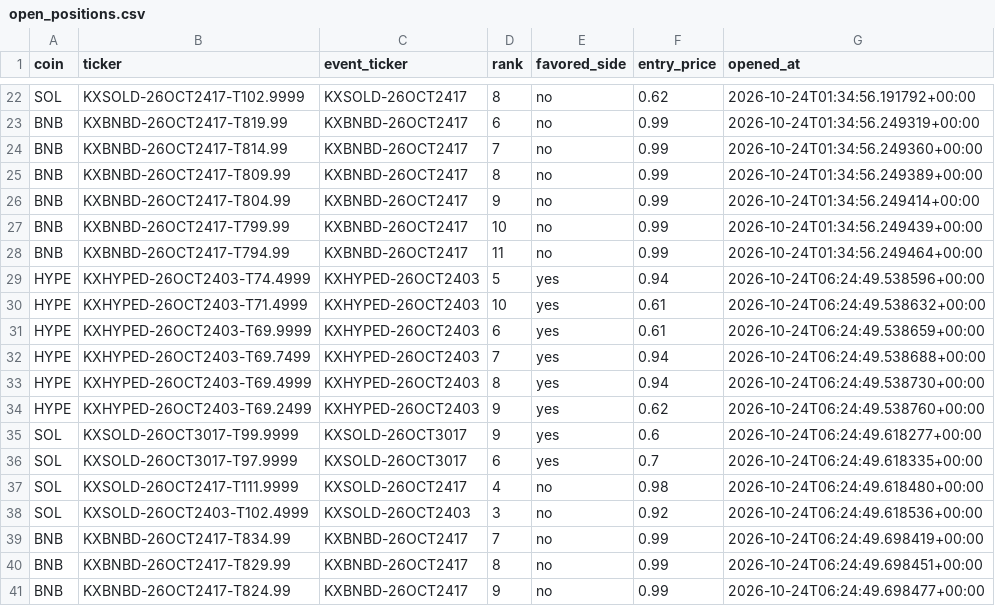
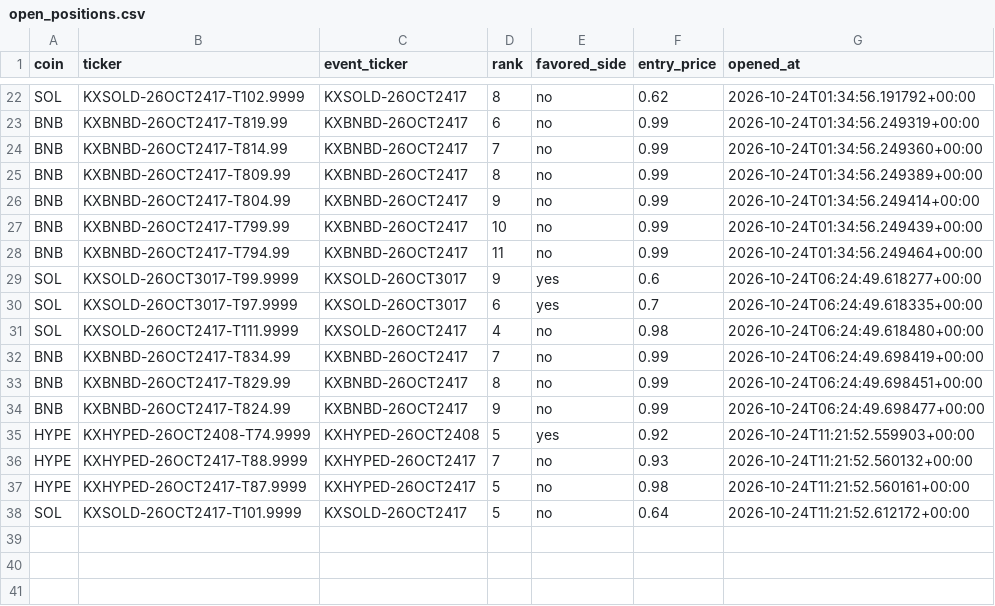
Before and after one commit to Prinxe-crypto/multicoin-midrank-bot, a CSV file: open_positions.csv, drawn as a sheet; only a part is shown, gaps mark what is left out; removed rows and columns are numbered as before the commit, all else as after; the diff names each change by its address in the sheet, - before the commit and + after, or states it on an @@ line.

```diff
--- a/open_positions.csv
+++ b/open_positions.csv
-row 29: HYPE | KXHYPED-26OCT2403-T74.4999 | KXHYPED-26OCT2403 | 5 | yes | 0.94 | 2026-10-24T06:24:49.538596+00:00
-row 30: HYPE | KXHYPED-26OCT2403-T71.4999 | KXHYPED-26OCT2403 | 10 | yes | 0.61 | 2026-10-24T06:24:49.538632+00:00
-row 31: HYPE | KXHYPED-26OCT2403-T69.9999 | KXHYPED-26OCT2403 | 6 | yes | 0.61 | 2026-10-24T06:24:49.538659+00:00
-row 32: HYPE | KXHYPED-26OCT2403-T69.7499 | KXHYPED-26OCT2403 | 7 | yes | 0.94 | 2026-10-24T06:24:49.538688+00:00
-row 33: HYPE | KXHYPED-26OCT2403-T69.4999 | KXHYPED-26OCT2403 | 8 | yes | 0.94 | 2026-10-24T06:24:49.538730+00:00
-row 34: HYPE | KXHYPED-26OCT2403-T69.2499 | KXHYPED-26OCT2403 | 9 | yes | 0.62 | 2026-10-24T06:24:49.538760+00:00
-row 38: SOL | KXSOLD-26OCT2403-T102.4999 | KXSOLD-26OCT2403 | 3 | no | 0.92 | 2026-10-24T06:24:49.618536+00:00
+row 35: HYPE | KXHYPED-26OCT2408-T74.9999 | KXHYPED-26OCT2408 | 5 | yes | 0.92 | 2026-10-24T11:21:52.559903+00:00
+row 36: HYPE | KXHYPED-26OCT2417-T88.9999 | KXHYPED-26OCT2417 | 7 | no | 0.93 | 2026-10-24T11:21:52.560132+00:00
+row 37: HYPE | KXHYPED-26OCT2417-T87.9999 | KXHYPED-26OCT2417 | 5 | no | 0.98 | 2026-10-24T11:21:52.560161+00:00
+row 38: SOL | KXSOLD-26OCT2417-T101.9999 | KXSOLD-26OCT2417 | 5 | no | 0.64 | 2026-10-24T11:21:52.612172+00:00
```
Also changed, not shown: closed_positions.csv.
